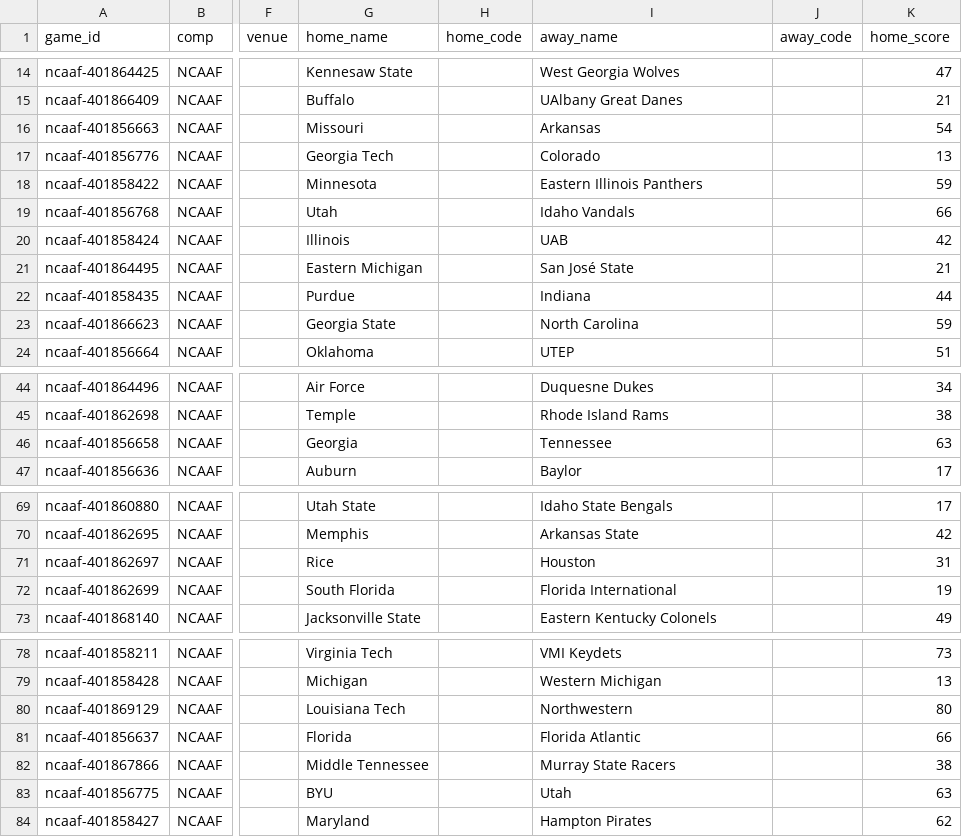
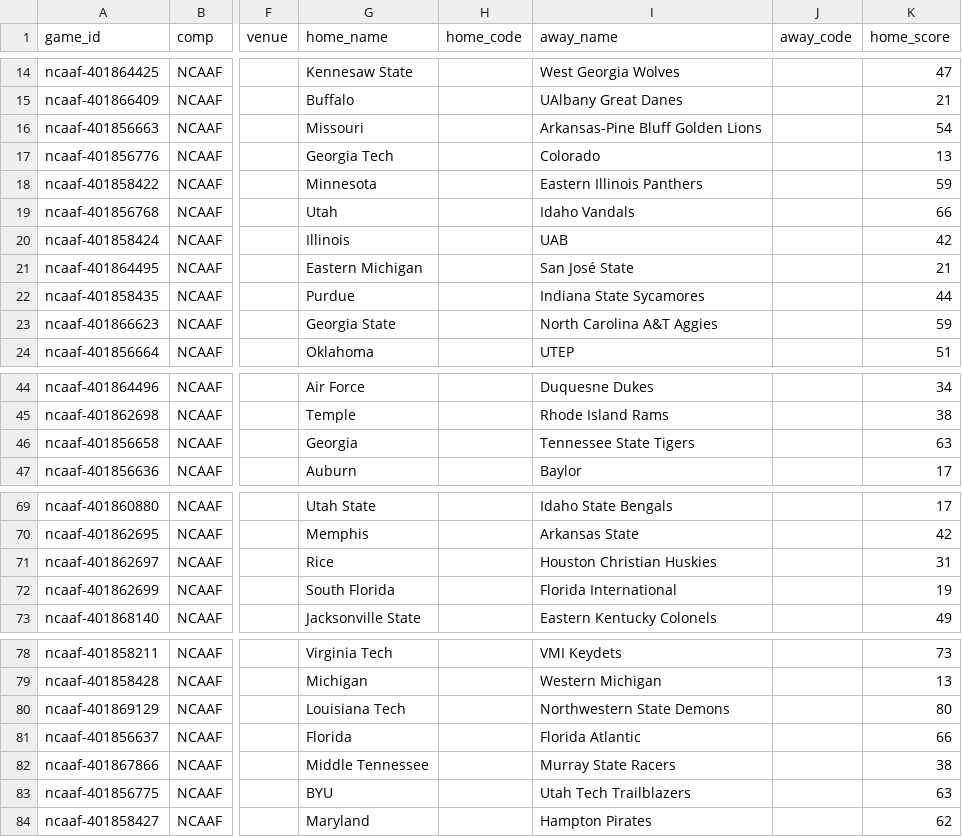
Before and after one commit to timurd01-alt/Matchday, a CSV file: archive/games/ncaaf/2026-27.csv, drawn as a sheet; only a part is shown, gaps mark what is left out; the diff covers the shown part only; the diff names each change by its address in the sheet, - before the commit and + after, or states it on an @@ line.

```diff
--- a/archive/games/ncaaf/2026-27.csv
+++ b/archive/games/ncaaf/2026-27.csv
-I16 (away_name): Arkansas
+I16 (away_name): Arkansas-Pine Bluff Golden Lions
-I22 (away_name): Indiana
+I22 (away_name): Indiana State Sycamores
-I23 (away_name): North Carolina
+I23 (away_name): North Carolina A&T Aggies
-I46 (away_name): Tennessee
+I46 (away_name): Tennessee State Tigers
-I71 (away_name): Houston
+I71 (away_name): Houston Christian Huskies
-I80 (away_name): Northwestern
+I80 (away_name): Northwestern State Demons
-I83 (away_name): Utah
+I83 (away_name): Utah Tech Trailblazers
```
Also changed, not shown: 8 edited cells elsewhere in this file, 15 other files.
